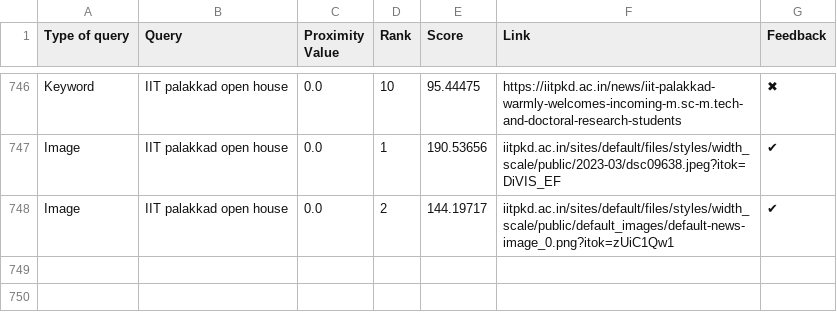
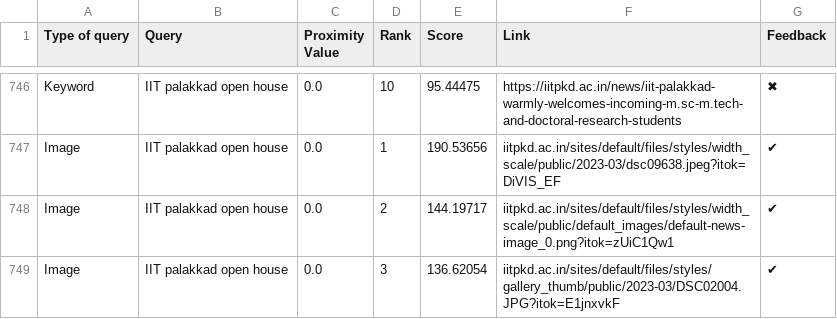
Before and after one commit to Yagneshv1/btp, a CSV file: evaluation_results.csv, drawn as a sheet; only a part is shown, gaps mark what is left out; the diff names each change by its address in the sheet, - before the commit and + after, or states it on an @@ line.

Commit message:
Update CSV file

```diff
--- a/evaluation_results.csv
+++ b/evaluation_results.csv
+row 749: Image | IIT palakkad open house | 0.0 | 3 | 136.62054 | iitpkd.ac.in/sites/default/files/styles/gallery_thumb/public/2023-03/DSC02004.JPG?itok=E1jnxvkF | ✔
```
